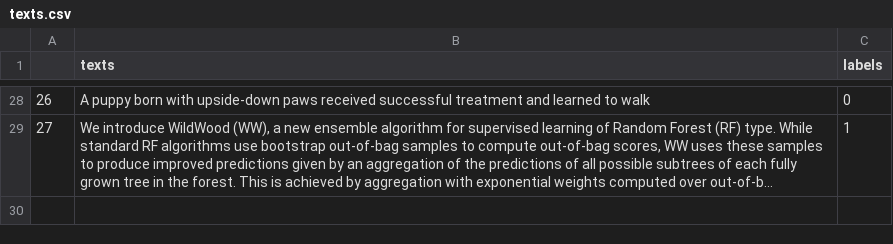
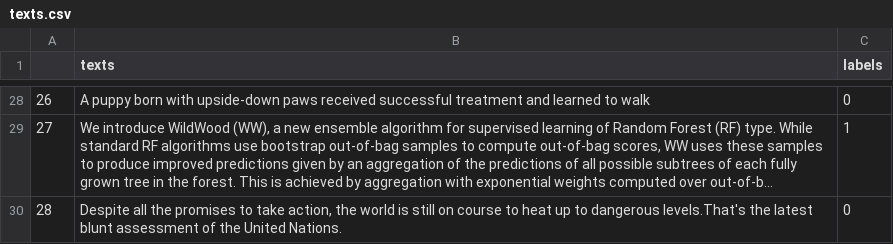
Before and after one commit to AndreasMerentitis/TfLambda-arxiv-keras, a CSV file: texts.csv, drawn as a sheet; only a part is shown, gaps mark what is left out; long unchanged cells end in …; the diff names each change by its address in the sheet, - before the commit and + after, or states it on an @@ line.

Commit message:
add points

```diff
--- a/texts.csv
+++ b/texts.csv
+row 30: 28 | Despite all the promises to take action, the world is still on course to heat up to dangerous levels.That's the latest blunt assessment of the United Nations. | 0
```
